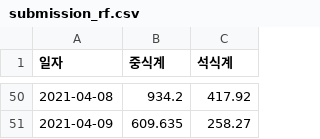
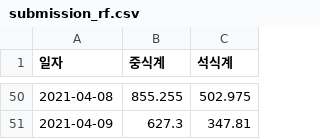
Before and after one commit to hanakim120/LH_food_supply, a CSV file: result/submission_rf.csv, drawn as a sheet; only a part is shown, gaps mark what is left out; the diff covers the shown part only.

```diff
--- a/result/submission_rf.csv
+++ b/result/submission_rf.csv
@@ -50,2 +50,2 @@
-2021-04-08,934.2,417.92
-2021-04-09,609.635,258.27
+2021-04-08,855.255,502.975
+2021-04-09,627.3,347.81
```
Also changed, not shown: 96 edited cells elsewhere in this file, result/submission_reg.csv, 11 other files.
